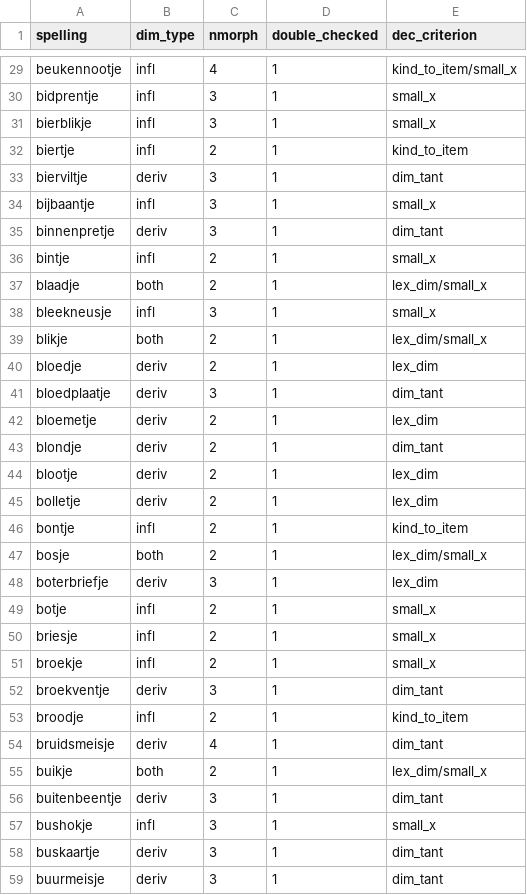
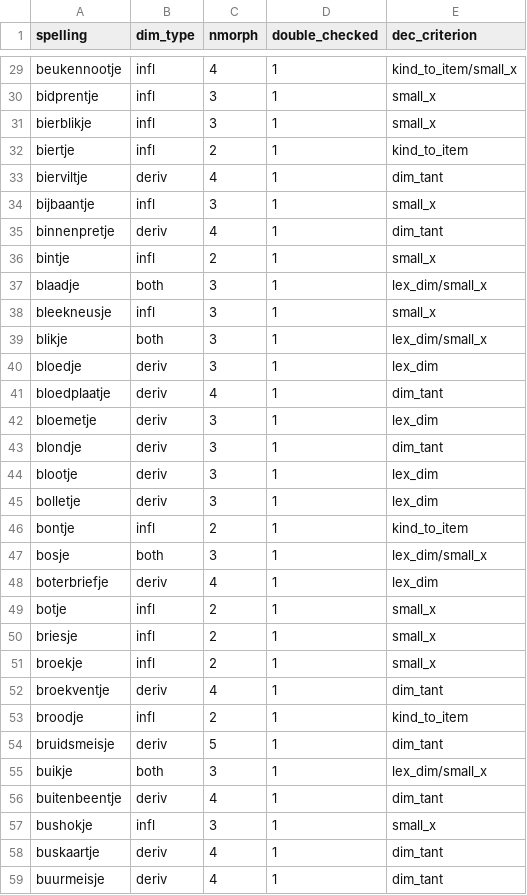
Before and after one commit to bondared/The-Dutch-Diminutive-Between-Inflection-and-Derivation, a CSV file: corpus/dims_assigned.csv, drawn as a sheet; only a part is shown, gaps mark what is left out; the diff covers the shown part only.

```diff
--- a/corpus/dims_assigned.csv
+++ b/corpus/dims_assigned.csv
@@ -32,18 +32,18 @@ bierblikje,infl,3,1,small_x
 biertje,infl,2,1,kind_to_item
-bierviltje,deriv,3,1,dim_tant
+bierviltje,deriv,4,1,dim_tant
 bijbaantje,infl,3,1,small_x
-binnenpretje,deriv,3,1,dim_tant
+binnenpretje,deriv,4,1,dim_tant
 bintje,infl,2,1,small_x
-blaadje,both,2,1,lex_dim/small_x
+blaadje,both,3,1,lex_dim/small_x
 bleekneusje,infl,3,1,small_x
-blikje,both,2,1,lex_dim/small_x
-bloedje,deriv,2,1,lex_dim
-bloedplaatje,deriv,3,1,dim_tant
-bloemetje,deriv,2,1,lex_dim
-blondje,deriv,2,1,dim_tant
-blootje,deriv,2,1,lex_dim
-bolletje,deriv,2,1,lex_dim
+blikje,both,3,1,lex_dim/small_x
+bloedje,deriv,3,1,lex_dim
+bloedplaatje,deriv,4,1,dim_tant
+bloemetje,deriv,3,1,lex_dim
+blondje,deriv,3,1,dim_tant
+blootje,deriv,3,1,lex_dim
+bolletje,deriv,3,1,lex_dim
 bontje,infl,2,1,kind_to_item
-bosje,both,2,1,lex_dim/small_x
-boterbriefje,deriv,3,1,lex_dim
+bosje,both,3,1,lex_dim/small_x
+boterbriefje,deriv,4,1,lex_dim
 botje,infl,2,1,small_x
@@ -51,9 +51,9 @@ briesje,infl,2,1,small_x
 broekje,infl,2,1,small_x
-broekventje,deriv,3,1,dim_tant
+broekventje,deriv,4,1,dim_tant
 broodje,infl,2,1,kind_to_item
-bruidsmeisje,deriv,4,1,dim_tant
-buikje,both,2,1,lex_dim/small_x
-buitenbeentje,deriv,3,1,dim_tant
+bruidsmeisje,deriv,5,1,dim_tant
+buikje,both,3,1,lex_dim/small_x
+buitenbeentje,deriv,4,1,dim_tant
 bushokje,infl,3,1,small_x
-buskaartje,deriv,3,1,dim_tant
-buurmeisje,deriv,3,1,dim_tant
+buskaartje,deriv,4,1,dim_tant
+buurmeisje,deriv,4,1,dim_tant
```
Also changed, not shown: 177 edited cells elsewhere in this file, 28 other files.
